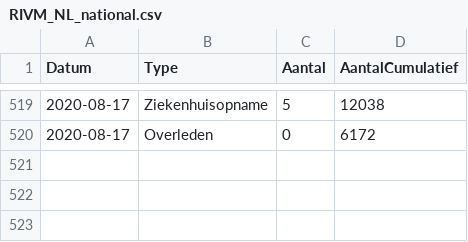
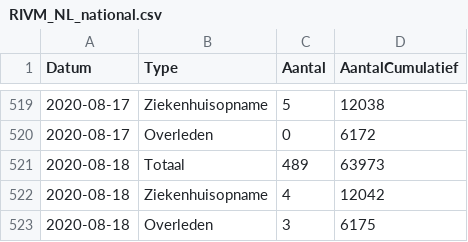
Before and after one commit to RVoor/CoronaWatchNL, a CSV file: data-geo/data-national/RIVM_NL_national.csv, drawn as a sheet; only a part is shown, gaps mark what is left out.

```diff
--- a/data-geo/data-national/RIVM_NL_national.csv
+++ b/data-geo/data-national/RIVM_NL_national.csv
@@ -520 +520,4 @@ Datum,Type,Aantal,AantalCumulatief
 2020-08-17,Overleden,0,6172
+2020-08-18,Totaal,489,63973
+2020-08-18,Ziekenhuisopname,4,12042
+2020-08-18,Overleden,3,6175
```
Also changed, not shown: data-geo/data-provincial/RIVM_NL_provincial.csv, data/rivm_NL_covid19_national.csv, 12 other files.
